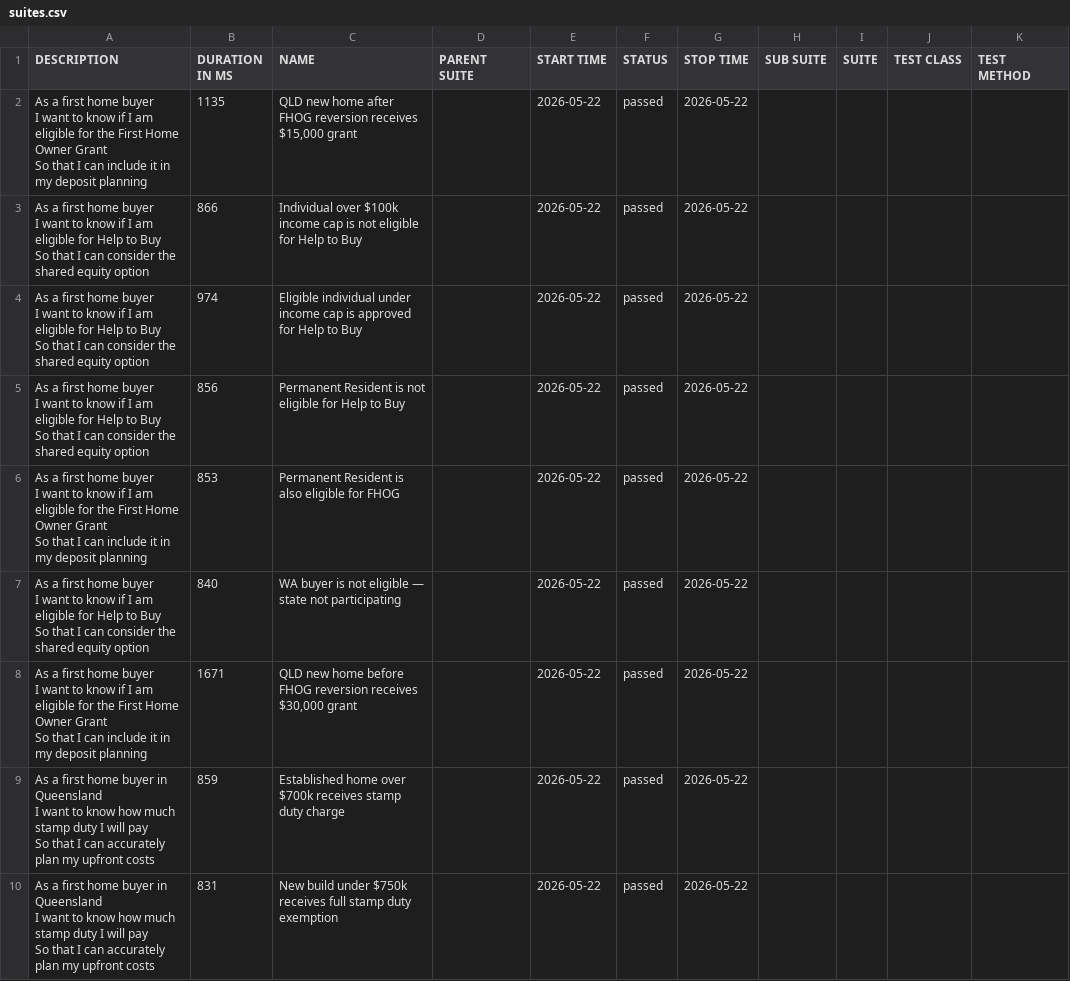
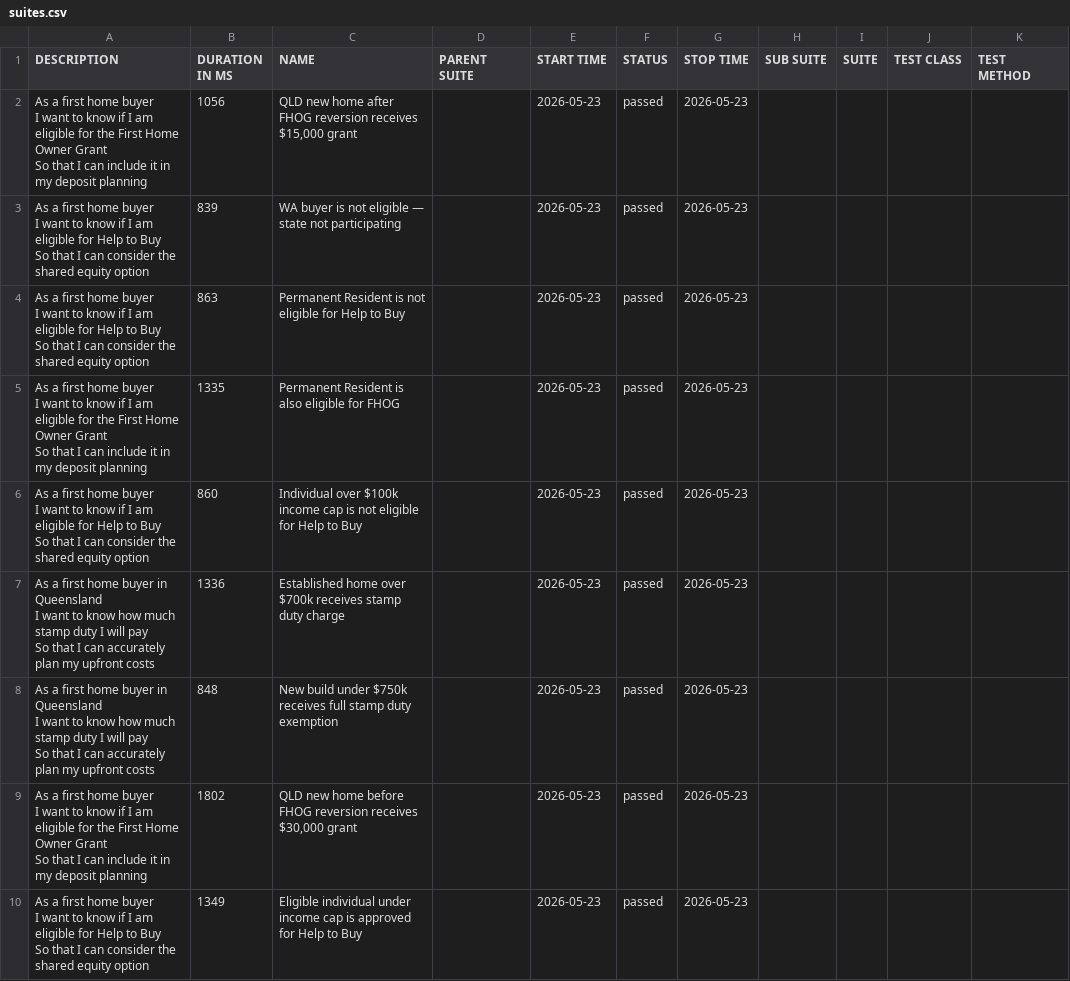
Before and after one commit to imon-buragohain/myfingoal-automation, a CSV file: latest/data/suites.csv, drawn as a sheet.

```diff
--- a/latest/data/suites.csv
+++ b/latest/data/suites.csv
@@ -1,28 +1,28 @@
 "DESCRIPTION","DURATION IN MS","NAME","PARENT SUITE","START TIME","STATUS","STOP TIME","SUB SUITE","SUITE","TEST CLASS","TEST METHOD"
-"As a first home buyer
-  I want to know if I am eligible for the First Home Owner Grant
-  So that I can include it in my deposit planning","1135","QLD new home after FHOG reversion receives $15,000 grant","","2026-05-22","passed","2026-05-22","","","",""
-"As a first home buyer
-  I want to know if I am eligible for Help to Buy
-  So that I can consider the shared equity option","866","Individual over $100k income cap is not eligible for Help to Buy","","2026-05-22","passed","2026-05-22","","","",""
-"As a first home buyer
-  I want to know if I am eligible for Help to Buy
-  So that I can consider the shared equity option","974","Eligible individual under income cap is approved for Help to Buy","","2026-05-22","passed","2026-05-22","","","",""
-"As a first home buyer
-  I want to know if I am eligible for Help to Buy
-  So that I can consider the shared equity option","856","Permanent Resident is not eligible for Help to Buy","","2026-05-22","passed","2026-05-22","","","",""
-"As a first home buyer
-  I want to know if I am eligible for the First Home Owner Grant
-  So that I can include it in my deposit planning","853","Permanent Resident is also eligible for FHOG","","2026-05-22","passed","2026-05-22","","","",""
-"As a first home buyer
-  I want to know if I am eligible for Help to Buy
-  So that I can consider the shared equity option","840","WA buyer is not eligible — state not participating","","2026-05-22","passed","2026-05-22","","","",""
-"As a first home buyer
-  I want to know if I am eligible for the First Home Owner Grant
-  So that I can include it in my deposit planning","1671","QLD new home before FHOG reversion receives $30,000 grant","","2026-05-22","passed","2026-05-22","","","",""
-"As a first home buyer in Queensland
-  I want to know how much stamp duty I will pay
-  So that I can accurately plan my upfront costs","859","Established home over $700k receives stamp duty charge","","2026-05-22","passed","2026-05-22","","","",""
-"As a first home buyer in Queensland
-  I want to know how much stamp duty I will pay
-  So that I can accurately plan my upfront costs","831","New build under $750k receives full stamp duty exemption","","2026-05-22","passed","2026-05-22","","","",""
+"As a first home buyer
+  I want to know if I am eligible for the First Home Owner Grant
+  So that I can include it in my deposit planning","1056","QLD new home after FHOG reversion receives $15,000 grant","","2026-05-23","passed","2026-05-23","","","",""
+"As a first home buyer
+  I want to know if I am eligible for Help to Buy
+  So that I can consider the shared equity option","839","WA buyer is not eligible — state not participating","","2026-05-23","passed","2026-05-23","","","",""
+"As a first home buyer
+  I want to know if I am eligible for Help to Buy
+  So that I can consider the shared equity option","863","Permanent Resident is not eligible for Help to Buy","","2026-05-23","passed","2026-05-23","","","",""
+"As a first home buyer
+  I want to know if I am eligible for the First Home Owner Grant
+  So that I can include it in my deposit planning","1335","Permanent Resident is also eligible for FHOG","","2026-05-23","passed","2026-05-23","","","",""
+"As a first home buyer
+  I want to know if I am eligible for Help to Buy
+  So that I can consider the shared equity option","860","Individual over $100k income cap is not eligible for Help to Buy","","2026-05-23","passed","2026-05-23","","","",""
+"As a first home buyer in Queensland
+  I want to know how much stamp duty I will pay
+  So that I can accurately plan my upfront costs","1336","Established home over $700k receives stamp duty charge","","2026-05-23","passed","2026-05-23","","","",""
+"As a first home buyer in Queensland
+  I want to know how much stamp duty I will pay
+  So that I can accurately plan my upfront costs","848","New build under $750k receives full stamp duty exemption","","2026-05-23","passed","2026-05-23","","","",""
+"As a first home buyer
+  I want to know if I am eligible for the First Home Owner Grant
+  So that I can include it in my deposit planning","1802","QLD new home before FHOG reversion receives $30,000 grant","","2026-05-23","passed","2026-05-23","","","",""
+"As a first home buyer
+  I want to know if I am eligible for Help to Buy
+  So that I can consider the shared equity option","1349","Eligible individual under income cap is approved for Help to Buy","","2026-05-23","passed","2026-05-23","","","",""
```
Also changed, not shown: 32 other files.
